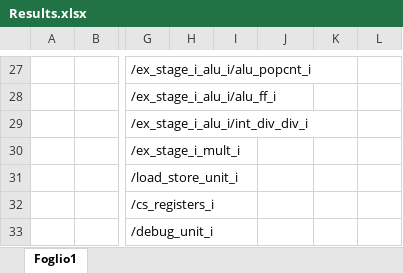
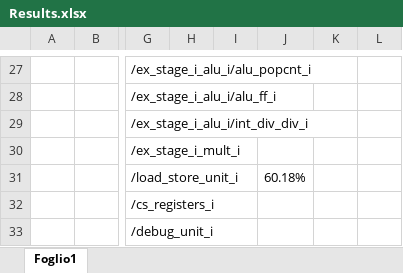
Before and after one commit to lollogrottesi/Testing-Contest, an Excel workbook: Tested_asm/Results.xlsx, sheet Foglio1, drawn as a sheet; only a part is shown, gaps mark what is left out; values as stored, in another font and other column widths than the file's, no borders; the diff names each change by its address in the sheet, - before the commit and + after, or states it on an @@ line.

```diff
--- a/Tested_asm/Results.xlsx (sheet Foglio1)
+++ b/Tested_asm/Results.xlsx (sheet Foglio1)
-J31: (empty)
+J31: 60.18%
```
Also changed, not shown: 1 other file.
